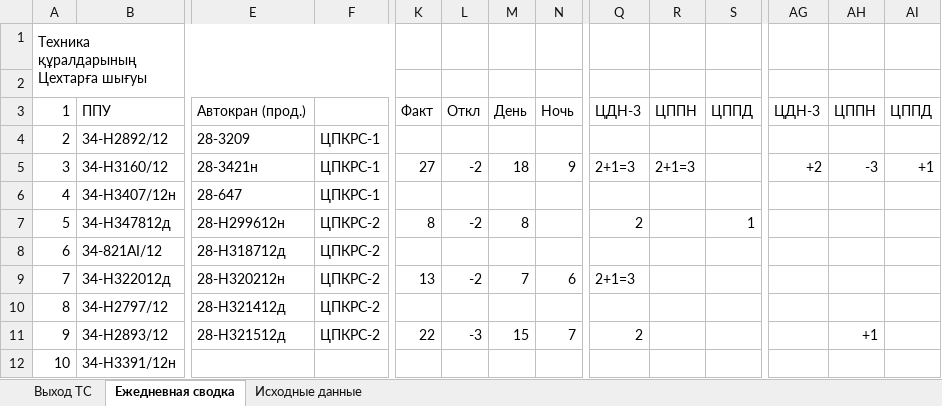
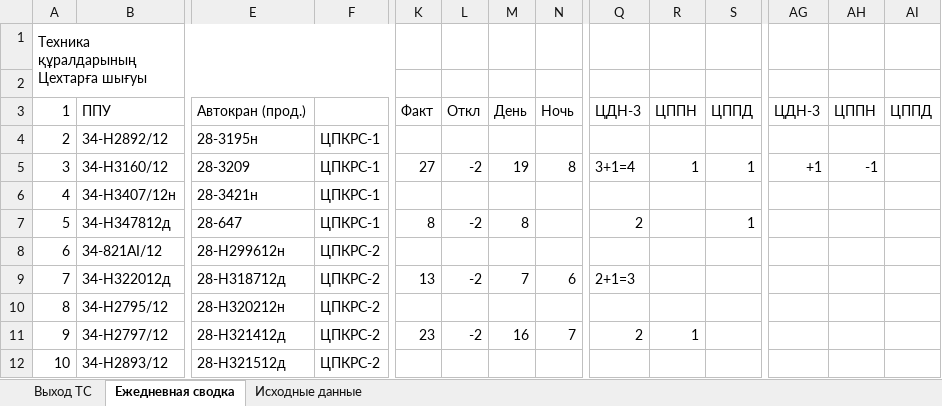
Before and after one commit to aura2889/summary, an Excel workbook: archive/2026-10-27/svod.xlsx, sheet Ежедневная сводка, drawn as a sheet; only a part is shown, gaps mark what is left out; values as stored, in another font and other column widths than the file's, no cell formats; removed rows and columns are numbered as before the commit, all else as after; rows hold the shown columns only; the diff covers the shown part only; the diff names each change by its address in the sheet, - before the commit and + after, or states it on an @@ line.

```diff
--- a/archive/2026-10-27/svod.xlsx (sheet Ежедневная сводка)
+++ b/archive/2026-10-27/svod.xlsx (sheet Ежедневная сводка)
-E4: 28-3209
+E4: 28-3195н
-E5: 28-3421н
+E5: 28-3209
-M5: 18
+M5: 19
-N5: 9
+N5: 8
-Q5: 2+1=3
+Q5: 3+1=4
-R5: 2+1=3
+R5: 1
-S5: (empty)
+S5: 1
-AG5: +2
+AG5: +1
-AH5: -3
+AH5: -1
-AI5: +1
+AI5: (empty)
-E6: 28-647
+E6: 28-3421н
-E7: 28-H299612н
+E7: 28-647
-F7: ЦПКРС-2
+F7: ЦПКРС-1
-E8: 28-H318712д
+E8: 28-H299612н
-E9: 28-H320212н
+E9: 28-H318712д
-B10: 34-Н2797/12
+B10: 34-Н2795/12
-E10: 28-H321412д
+E10: 28-H320212н
-B11: 34-Н2893/12
+B11: 34-Н2797/12
-E11: 28-Н321512д
+E11: 28-H321412д
-K11: 22
+K11: 23
-L11: -3
+L11: -2
-M11: 15
+M11: 16
-R11: (empty)
+R11: 1
-AH11: +1
+AH11: (empty)
-row 12: 10 | 34-Н3391/12н
+row 12: 10 | 34-Н2893/12 | 28-Н321512д | ЦПКРС-2
```
Also changed, not shown: 2 added rows, 2 removed rows, 199 edited cells and row numbers in column A elsewhere in this sheet, sheet Исходные данные, sheet Выход ТС, cell formats, formulas that keep their value, raw/BUS.xlsx, raw/K8.xlsx, 24 other files.
